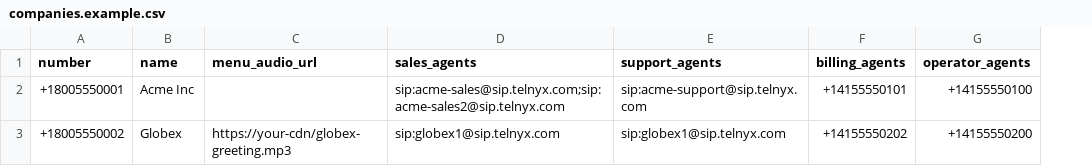
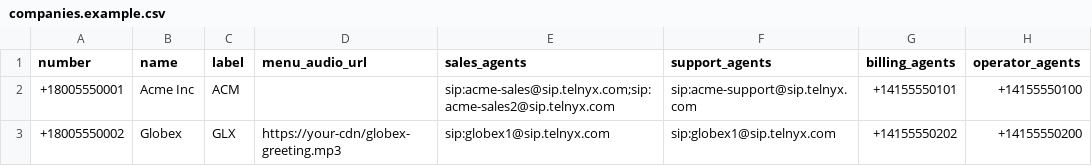
Before and after one commit to AdrielleU/IVR-Triage, a CSV file: data/companies.example.csv, drawn as a sheet; only a part is shown; the diff names each change by its address in the sheet, - before the commit and + after, or states it on an @@ line.

```diff
--- a/data/companies.example.csv
+++ b/data/companies.example.csv
+column C (label), rows 2-3: ACM | GLX
```
Also changed, not shown: 5 other files.
